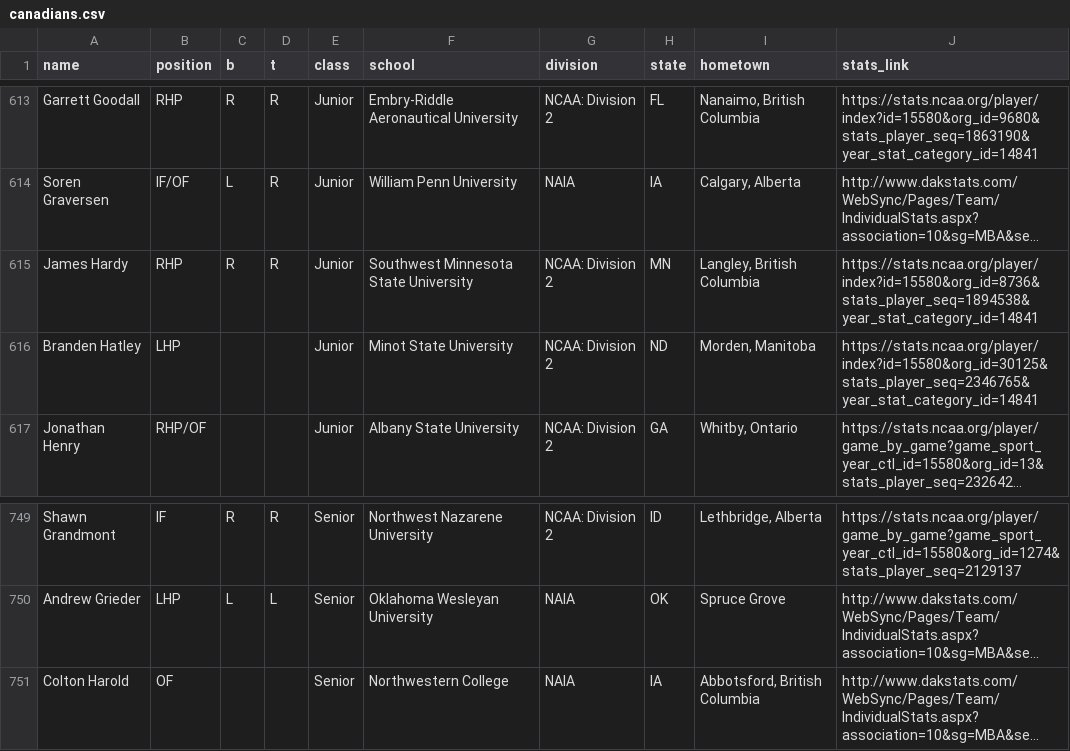
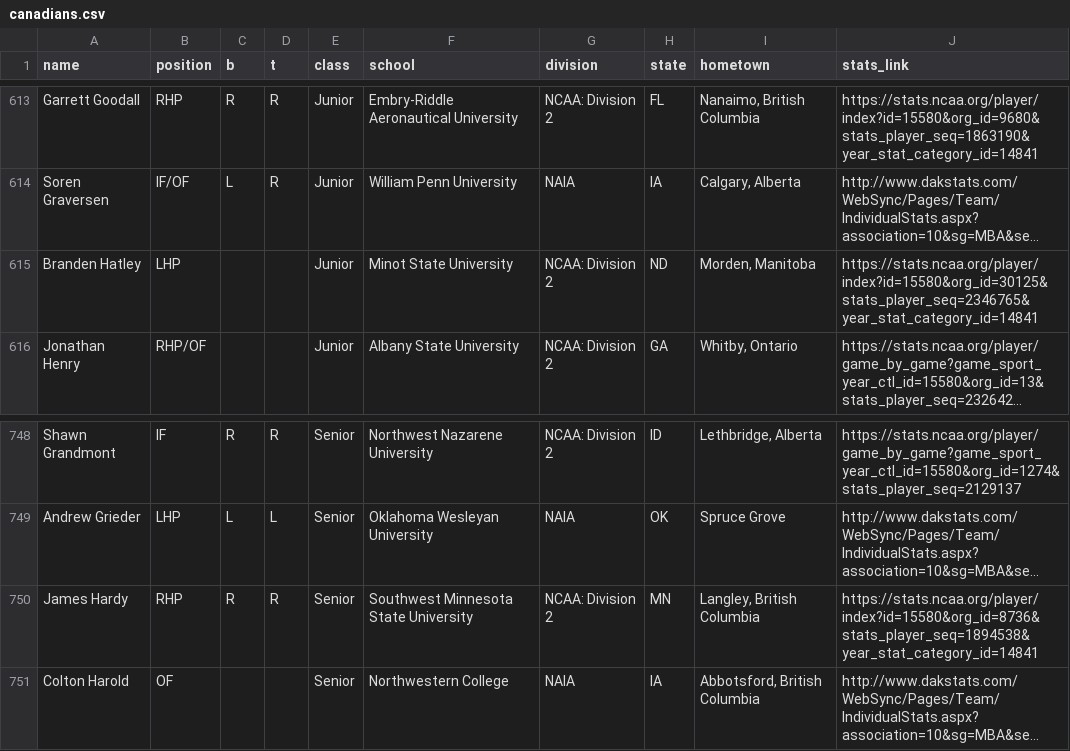
Before and after one commit to peteb206/pete_berryman_baseball, a CSV file: Projects/Canadian_Baseball_Network/canadians.csv, drawn as a sheet; only a part is shown, gaps mark what is left out; long unchanged cells end in …; removed rows and columns are numbered as before the commit, all else as after; the diff names each change by its address in the sheet, - before the commit and + after, or states it on an @@ line.

Commit message:
ensure players aren't dropped the first time scraper does not pick them up

```diff
--- a/Projects/Canadian_Baseball_Network/canadians.csv
+++ b/Projects/Canadian_Baseball_Network/canadians.csv
-row 615: James Hardy | RHP | R | R | Junior | Southwest Minnesota State University | NCAA: Division 2 | MN | Langley, British Columbia | https://stats.ncaa.org/player/index?id=15580&org_id=8736&stats_player_seq=1894538&year_stat_category_id=14841
+row 750: James Hardy | RHP | R | R | Senior | Southwest Minnesota State University | NCAA: Division 2 | MN | Langley, British Columbia | https://stats.ncaa.org/player/index?id=15580&org_id=8736&stats_player_seq=1894538&year_stat_category_id=14841
```
Also changed, not shown: 1 other file.
